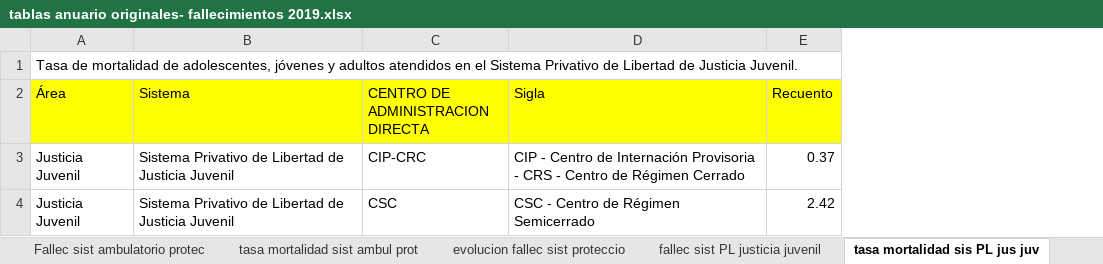
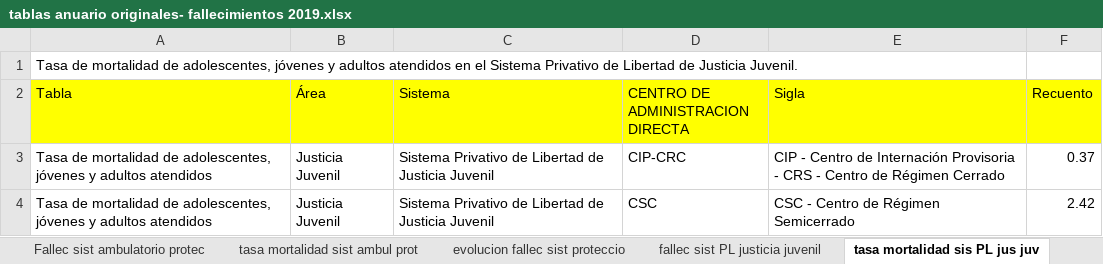
Before and after one commit to Sud-Austral/DATA-SENAME, an Excel workbook: ESTADISTICAS/tablas anuario originales- fallecimientos 2019.xlsx, sheet tasa mortalidad sis PL jus juv, drawn as a sheet; values as stored, in another font and other column widths than the file's, no borders; table styles not drawn; addresses are those after the commit; the diff names each change by its address in the sheet, - before the commit and + after, or states it on an @@ line.

```diff
--- a/ESTADISTICAS/tablas anuario originales- fallecimientos 2019.xlsx (sheet tasa mortalidad sis PL jus juv)
+++ b/ESTADISTICAS/tablas anuario originales- fallecimientos 2019.xlsx (sheet tasa mortalidad sis PL jus juv)
+column A (Tabla), row 1: Tasa de mortalidad de adolescentes, jóvenes y adultos atendidos en el Sistema Privativo de Libertad de Justicia Juvenil.; rows 3-4: Tasa de mortalidad de adolescentes, jóvenes y adultos atendidos | Tasa de mortalidad de adolescentes, jóvenes y adultos atendidos
-B1 (Área): Tasa de mortalidad de adolescentes, jóvenes y adultos atendidos en el Sistema Privativo de Libertad de Justicia Juvenil.
+B1 (Área): (empty)
```
Also changed, not shown: sheet Fallec sist ambulatorio protec, sheet tasa mortalidad sist ambul prot, sheet tasa mortalidad sis ML org cola, sheet fallec sist ML org colab, sheet tasa mortalidad residenc protec, sheet Fallec Sist Cuidado Alternativo, 4 more sheets, 4 other files.
